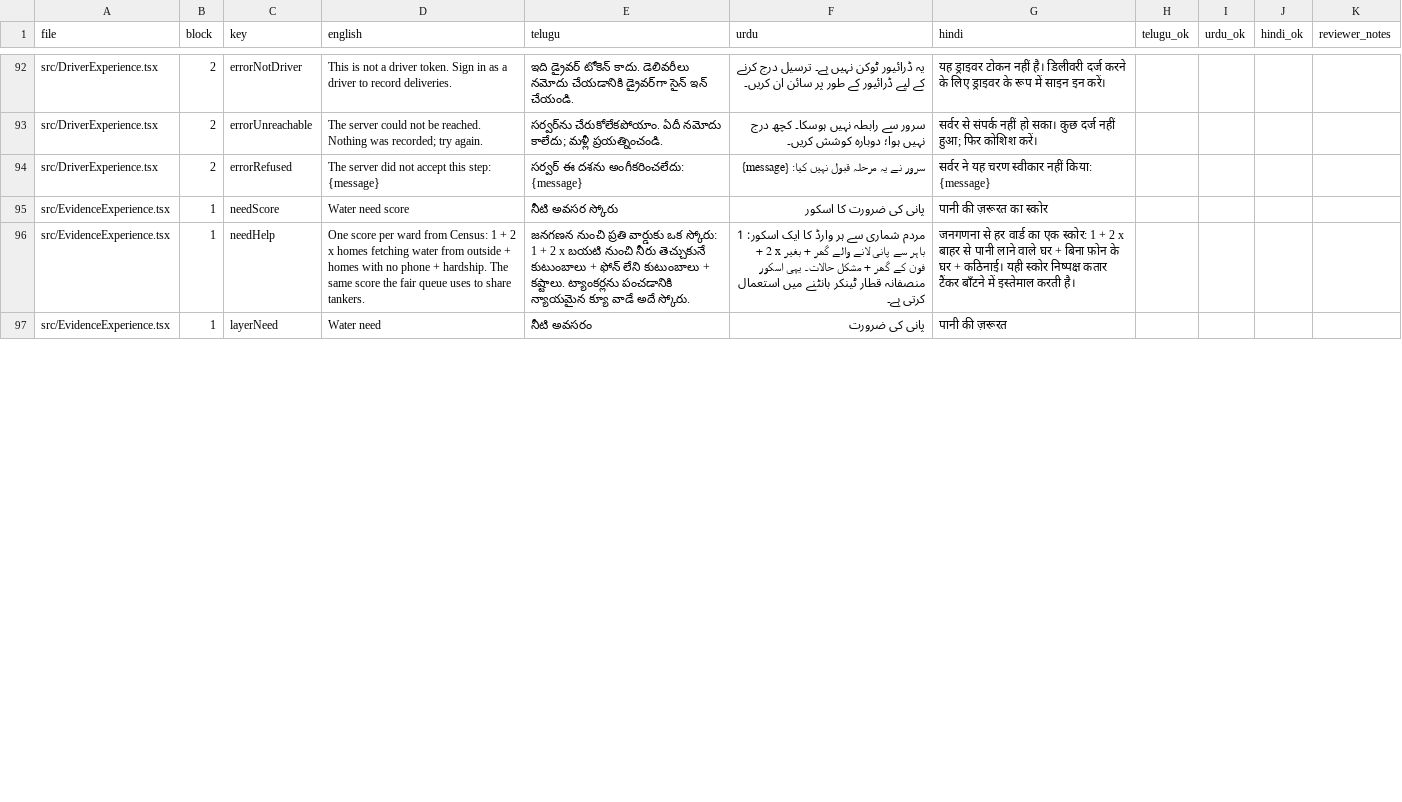
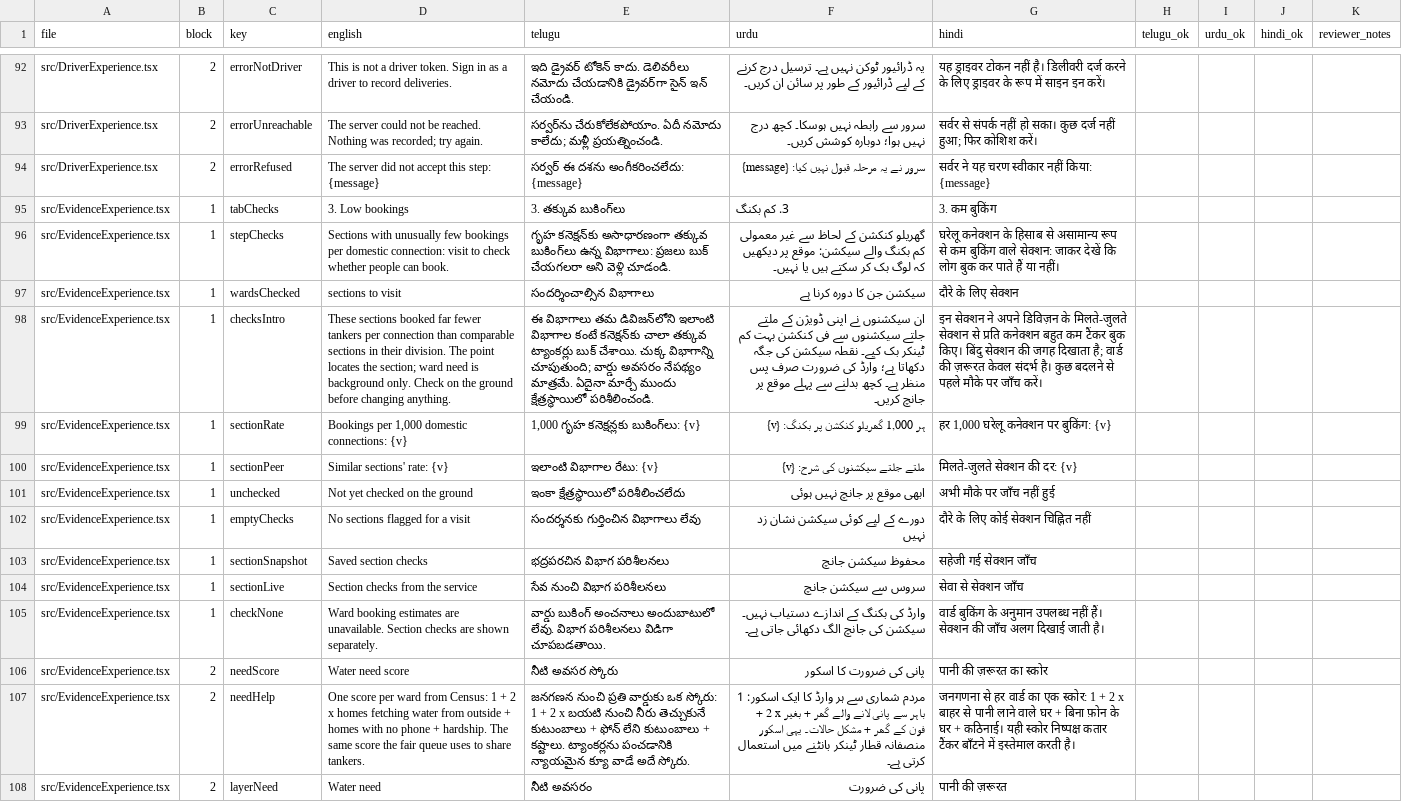
Before and after one commit to Tabsirshaikh/jallekha, a CSV file: docs/translation_review/translations.csv, drawn as a sheet; only a part is shown, gaps mark what is left out; addresses are those after the commit; the diff covers the shown part only; the diff names each change by its address in the sheet, - before the commit and + after, or states it on an @@ line.

```diff
--- a/docs/translation_review/translations.csv
+++ b/docs/translation_review/translations.csv
+row 95: src/EvidenceExperience.tsx | 1 | tabChecks | 3. Low bookings | 3. తక్కువ బుకింగ్‌లు | 3. کم بکنگ | 3. कम बुकिंग
+row 96: src/EvidenceExperience.tsx | 1 | stepChecks | Sections with unusually few bookings per domestic connection: visit to check whether people can book. | గృహ కనెక్షన్‌కు అసాధారణంగా తక్కువ బుకింగ్‌లు ఉన్న విభాగాలు: ప్రజలు బుక్ చేయగలరా అని వెళ్లి చూడండి. | گھریلو کنکشن کے لحاظ سے غیر معمولی کم بکنگ والے سیکشن: موقع پر دیکھیں کہ لوگ بک کر سکتے ہیں یا نہیں۔ | घरेलू कनेक्शन के हिसाब से असामान्य रूप से कम बुकिंग वाले सेक्शन: जाकर देखें कि लोग बुक कर पाते हैं या नहीं।
+row 97: src/EvidenceExperience.tsx | 1 | wardsChecked | sections to visit | సందర్శించాల్సిన విభాగాలు | سیکشن جن کا دورہ کرنا ہے | दौरे के लिए सेक्शन
+row 98: src/EvidenceExperience.tsx | 1 | checksIntro | These sections booked far fewer tankers per connection than comparable sections in their division. The point locates the section; ward need is background only. Check on the ground before changing anything. | ఈ విభాగాలు తమ డివిజన్‌లోని ఇలాంటి విభాగాల కంటే కనెక్షన్‌కు చాలా తక్కువ ట్యాంకర్లు బుక్ చేశాయి. చుక్క విభాగాన్ని చూపుతుంది; వార్డు అవసరం నేపథ్యం మాత్రమే. ఏదైనా మార్చే ముందు క్షేత్రస్థాయిలో పరిశీలించండి. | ان سیکشنوں نے اپنی ڈویژن کے ملتے جلتے سیکشنوں سے فی کنکشن بہت کم ٹینکر بک کیے۔ نقطہ سیکشن کی جگہ دکھاتا ہے؛ وارڈ کی ضرورت صرف پس منظر ہے۔ کچھ بدلنے سے پہلے موقع پر جانچ کریں۔ | इन सेक्शन ने अपने डिविज़न के मिलते-जुलते सेक्शन से प्रति कनेक्शन बहुत कम टैंकर बुक किए। बिंदु सेक्शन की जगह दिखाता है; वार्ड की ज़रूरत केवल संदर्भ है। कुछ बदलने से पहले मौके पर जाँच करें।
+row 99: src/EvidenceExperience.tsx | 1 | sectionRate | Bookings per 1,000 domestic connections: {v} | 1,000 గృహ కనెక్షన్లకు బుకింగ్‌లు: {v} | ہر 1,000 گھریلو کنکشن پر بکنگ: {v} | हर 1,000 घरेलू कनेक्शन पर बुकिंग: {v}
+row 100: src/EvidenceExperience.tsx | 1 | sectionPeer | Similar sections' rate: {v} | ఇలాంటి విభాగాల రేటు: {v} | ملتے جلتے سیکشنوں کی شرح: {v} | मिलते-जुलते सेक्शन की दर: {v}
+row 101: src/EvidenceExperience.tsx | 1 | unchecked | Not yet checked on the ground | ఇంకా క్షేత్రస్థాయిలో పరిశీలించలేదు | ابھی موقع پر جانچ نہیں ہوئی | अभी मौके पर जाँच नहीं हुई
+row 102: src/EvidenceExperience.tsx | 1 | emptyChecks | No sections flagged for a visit | సందర్శనకు గుర్తించిన విభాగాలు లేవు | دورے کے لیے کوئی سیکشن نشان زد نہیں | दौरे के लिए कोई सेक्शन चिह्नित नहीं
+row 103: src/EvidenceExperience.tsx | 1 | sectionSnapshot | Saved section checks | భద్రపరచిన విభాగ పరిశీలనలు | محفوظ سیکشن جانچ | सहेजी गई सेक्शन जाँच
+row 104: src/EvidenceExperience.tsx | 1 | sectionLive | Section checks from the service | సేవ నుంచి విభాగ పరిశీలనలు | سروس سے سیکشن جانچ | सेवा से सेक्शन जाँच
+row 105: src/EvidenceExperience.tsx | 1 | checkNone | Ward booking estimates are unavailable. Section checks are shown separately. | వార్డు బుకింగ్ అంచనాలు అందుబాటులో లేవు. విభాగ పరిశీలనలు విడిగా చూపబడతాయి. | وارڈ کی بکنگ کے اندازے دستیاب نہیں۔ سیکشن کی جانچ الگ دکھائی جاتی ہے۔ | वार्ड बुकिंग के अनुमान उपलब्ध नहीं हैं। सेक्शन की जाँच अलग दिखाई जाती है।
-B106:B108 (block): 1
+B106:B108 (block): 2
```
Also changed, not shown: 80 edited cells elsewhere in this file, docs/features.csv, 21 other files.
